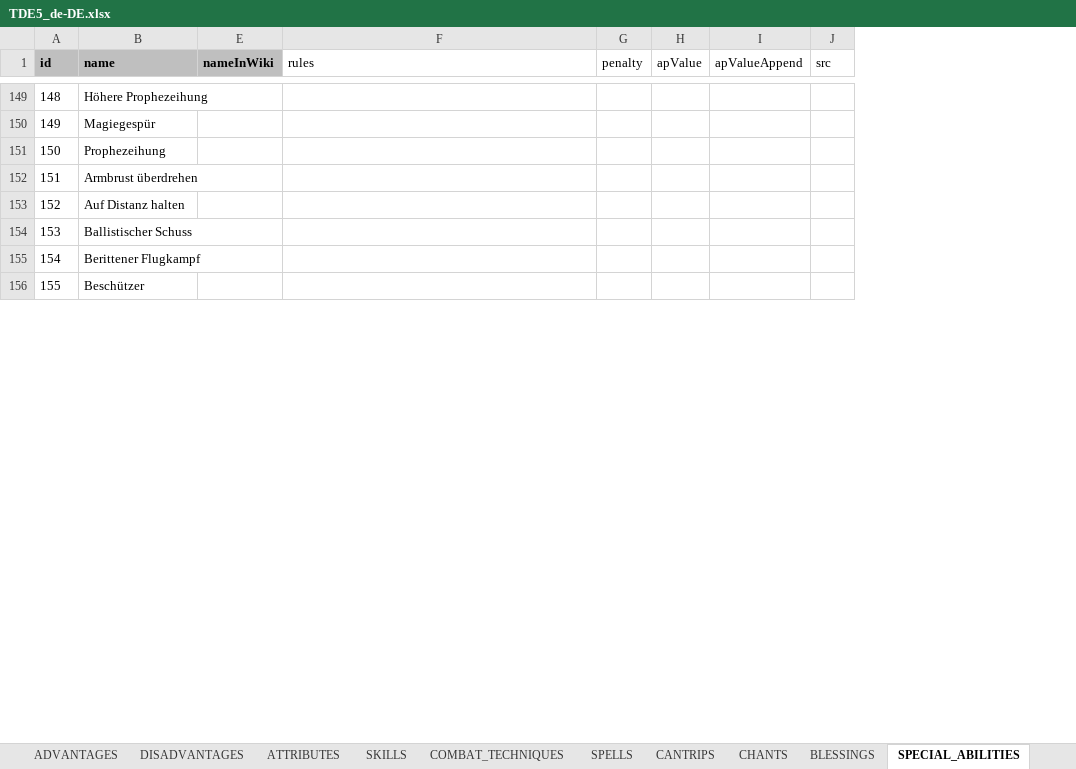
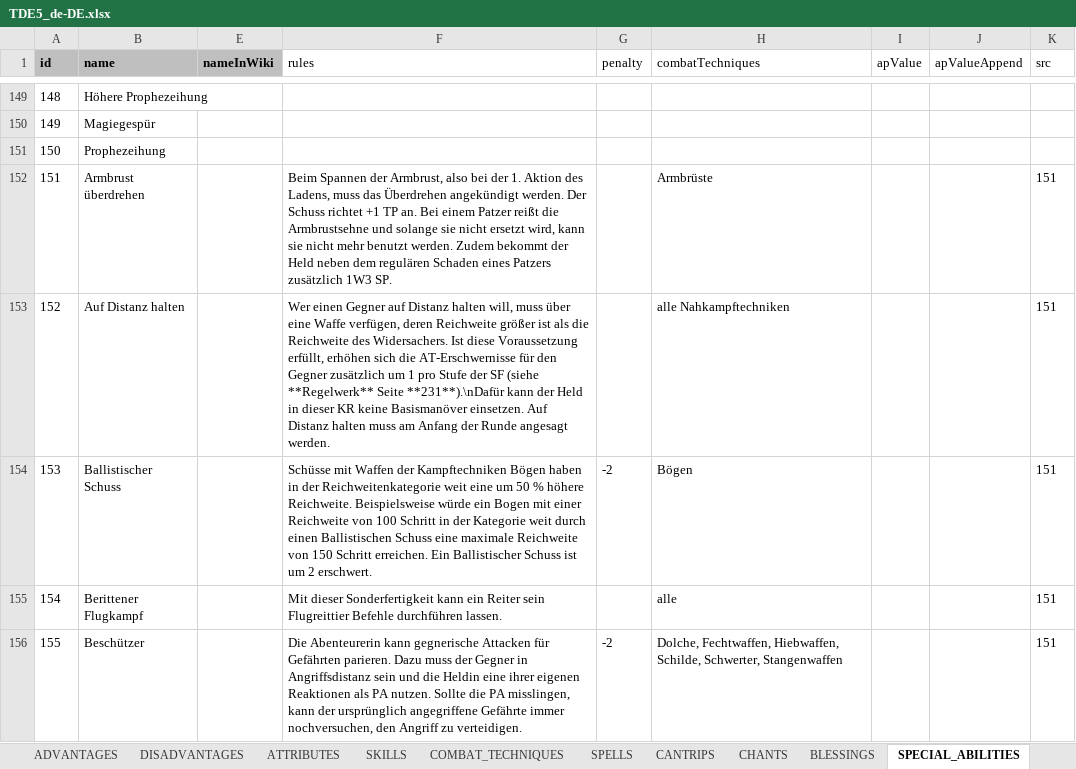
Before and after one commit to elyukai/optolith-client, an Excel workbook: src/data/TDE5_de-DE.xlsx, sheet SPECIAL_ABILITIES, drawn as a sheet; only a part is shown, gaps mark what is left out; values as stored, in another font and other column widths than the file's, no borders; table styles not drawn; addresses are those after the commit; the diff covers the shown part only; the diff names each change by its address in the sheet, - before the commit and + after, or states it on an @@ line.

Commit message:
Added more special ability wiki entries from Compendium

```diff
--- a/src/data/TDE5_de-DE.xlsx (sheet SPECIAL_ABILITIES)
+++ b/src/data/TDE5_de-DE.xlsx (sheet SPECIAL_ABILITIES)
+column H (combatTechniques), rows 152-156: Armbrüste | alle Nahkampftechniken | Bögen | alle | Dolche, Fechtwaffen, Hiebwaffen, Schilde, Schwerter, Stangenwaffen
-F152 (rules): (empty)
+F152 (rules): Beim Spannen der Armbrust, also bei der 1. Aktion des Ladens, muss das Überdrehen angekündigt werden. Der Schuss richtet +1 TP an. Bei einem Patzer reißt die Armbrustsehne und solange sie nicht ersetzt wird, kann sie nicht mehr benutzt werden. Zudem bekommt der Held neben dem regulären Schaden eines Patzers zusätzlich 1W3 SP.
-K152:K156 (src): (empty)
+K152:K156 (src): 151
-F153 (rules): (empty)
+F153 (rules): Wer einen Gegner auf Distanz halten will, muss über eine Waffe verfügen, deren Reichweite größer ist als die Reichweite des Widersachers. Ist diese Voraussetzung erfüllt, erhöhen sich die AT-Erschwernisse für den Gegner zusätzlich um 1 pro Stufe der SF (siehe **Regelwerk** Seite **231**).\nDafür kann der Held in dieser KR keine Basismanöver einsetzen. Auf Distanz halten muss am Anfang der Runde angesagt werden.
-F154 (rules): (empty)
+F154 (rules): Schüsse mit Waffen der Kampftechniken Bögen haben in der Reichweitenkategorie weit eine um 50 % höhere Reichweite. Beispielsweise würde ein Bogen mit einer Reichweite von 100 Schritt in der Kategorie weit durch einen Ballistischen Schuss eine maximale Reichweite von 150 Schritt erreichen. Ein Ballistischer Schuss ist um 2 erschwert.
-G154 (penalty): (empty)
+G154 (penalty): -2
-F155 (rules): (empty)
+F155 (rules): Mit dieser Sonderfertigkeit kann ein Reiter sein Flugreittier Befehle durchführen lassen.
-F156 (rules): (empty)
+F156 (rules): Die Abenteurerin kann gegnerische Attacken für Gefährten parieren. Dazu muss der Gegner in Angriffsdistanz sein und die Heldin eine ihrer eigenen Reaktionen als PA nutzen. Sollte die PA misslingen, kann der ursprünglich angegriffene Gefährte immer nochversuchen, den Angriff zu verteidigen.
-G156 (penalty): (empty)
+G156 (penalty): -2
```
Also changed, not shown: 177 edited cells elsewhere in this sheet, src/data/TDE5.xlsx, 21 other files.
